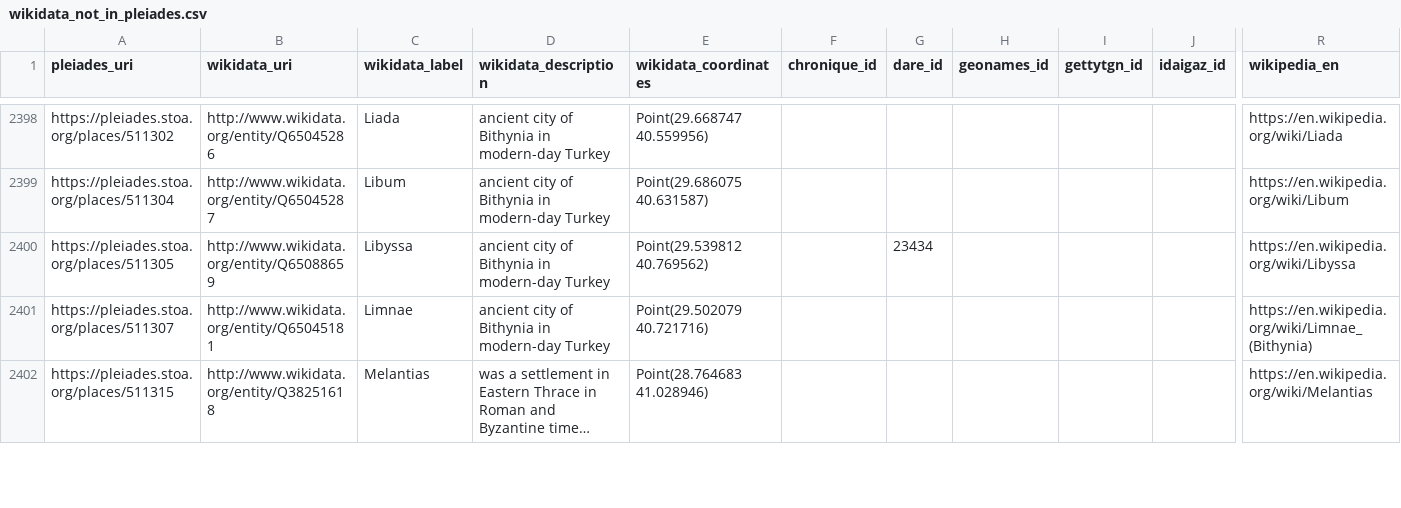
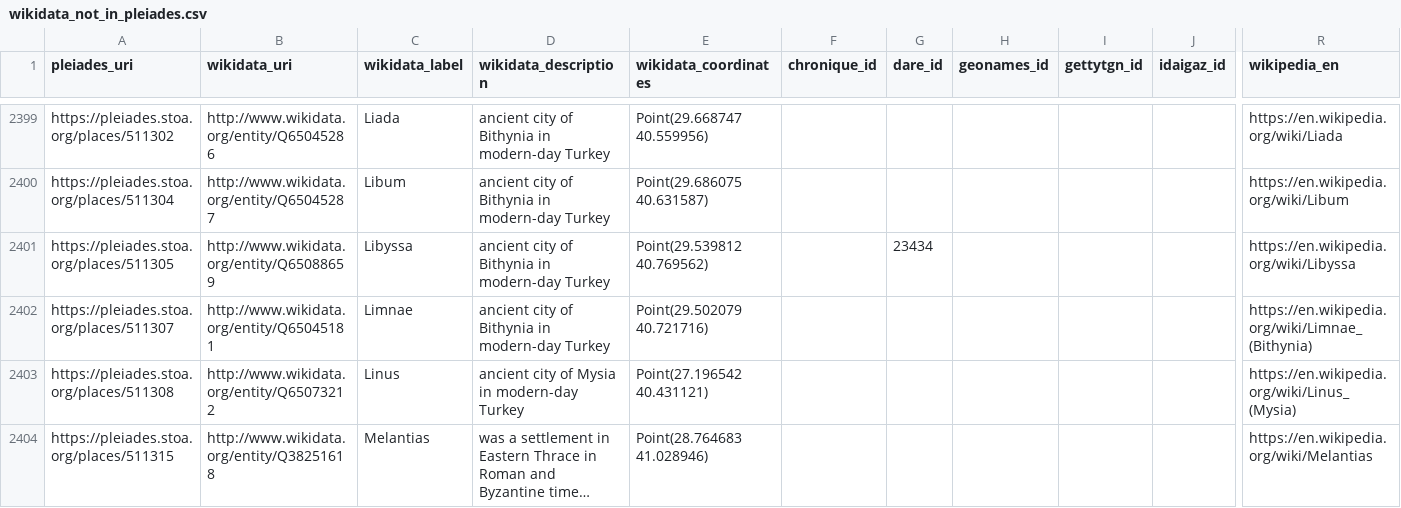
Before and after one commit to isawnyu/pleiades_wikidata, a CSV file: data/wikidata_not_in_pleiades.csv, drawn as a sheet; only a part is shown, gaps mark what is left out; long unchanged cells end in …; rows hold the shown columns only; the diff covers the shown part only; the diff names each change by its address in the sheet, - before the commit and + after, or states it on an @@ line.

Commit message:
updated pleiades wikidata: 15,167 Wikidata entities include a Pleiades ID property and 9,925 Pleiades entities include a Wikidata ID property. Of these, 9,754 are mutual (bidirectional). There are: 4,054 Pleiades resources to which Wikidata links can be added after they are checked; 171 Wikidata items to which Pleiades IDs can be added after they are checked; 76 Wikidata items that each link to more than one Pleiades ID (violates the Wikidata 'single-value constraint'); and 1,182 Pleiades resources to each of which more than one Wikidata Item link (violates the Wikidata 'distinct-values constraint').

```diff
--- a/data/wikidata_not_in_pleiades.csv
+++ b/data/wikidata_not_in_pleiades.csv
+row 2403: https://pleiades.stoa.org/places/511308 | http://www.wikidata.org/entity/Q65073212 | Linus | ancient city of Mysia in modern-day Turkey | Point(27.196542 40.431121) |  |  |  |  |  | https://en.wikipedia.org/wiki/Linus_(Mysia)
```
Also changed, not shown: 7 added rows, 8 removed rows and 41 edited cells elsewhere in this file, 2 other files.
